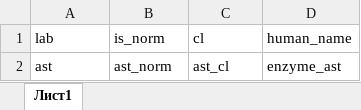
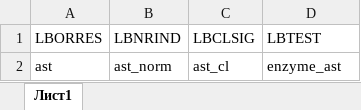
Before and after one commit to KonstantinRyabov/dmtools, an Excel workbook: inst/ae.xlsx, sheet Лист1, drawn as a sheet; values as stored, in another font and other column widths than the file's, no borders; removed rows and columns are numbered as before the commit, all else as after; the diff names each change by its address in the sheet, - before the commit and + after, or states it on an @@ line.

```diff
--- a/inst/ae.xlsx (sheet Лист1)
+++ b/inst/ae.xlsx (sheet Лист1)
-row 1: lab | is_norm | cl | human_name
+row 1: LBORRES | LBNRIND | LBCLSIG | LBTEST
```
Also changed, not shown: inst/drug.xlsx, inst/preg.xlsx, 10 other files.
